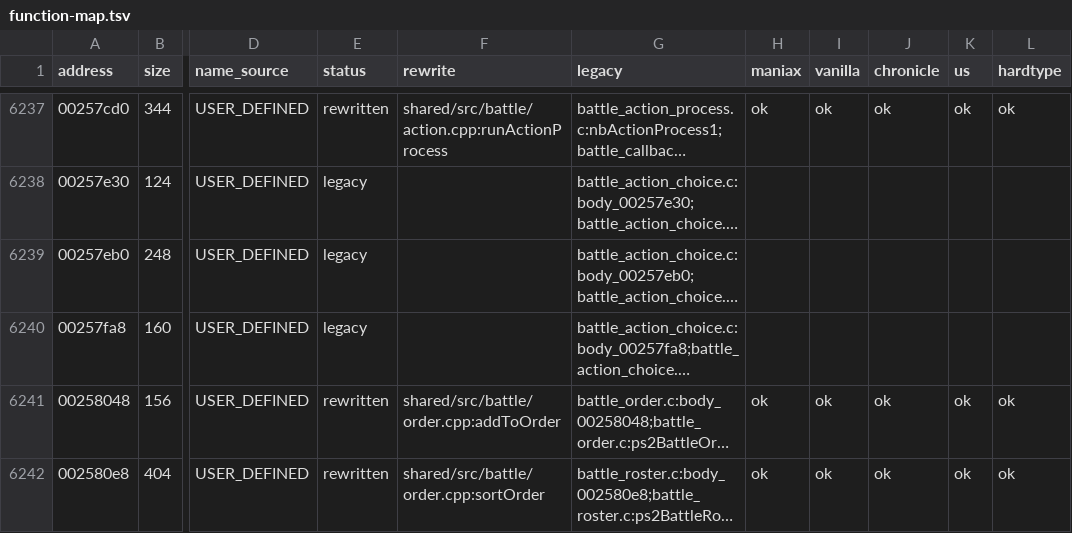
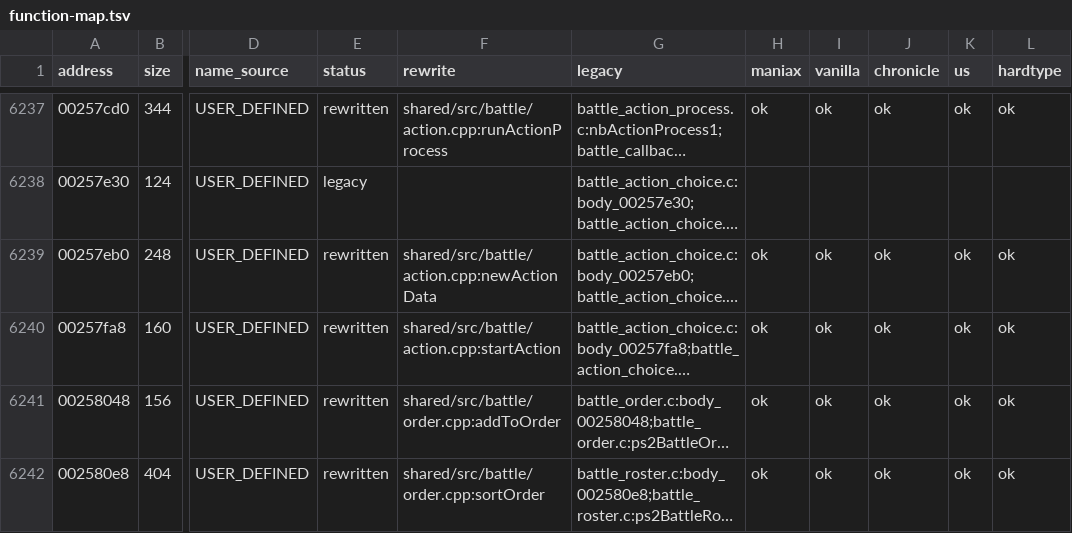
Before and after one commit to coregee/dds_recomp, a TSV file: nocturne/reference/function-map.tsv, drawn as a sheet; only a part is shown, gaps mark what is left out; long unchanged cells end in …; the diff names each change by its address in the sheet, - before the commit and + after, or states it on an @@ line.

```diff
--- a/nocturne/reference/function-map.tsv
+++ b/nocturne/reference/function-map.tsv
-E6239:E6240 (status): legacy
+E6239:E6240 (status): rewritten
-F6239 (rewrite): (empty)
+F6239 (rewrite): shared/src/battle/action.cpp:newActionData
-H6239:H6240 (maniax): (empty)
+H6239:H6240 (maniax): ok
-I6239:I6240 (vanilla): (empty)
+I6239:I6240 (vanilla): ok
-J6239:J6240 (chronicle): (empty)
+J6239:J6240 (chronicle): ok
-K6239:K6240 (us): (empty)
+K6239:K6240 (us): ok
-L6239:L6240 (hardtype): (empty)
+L6239:L6240 (hardtype): ok
-F6240 (rewrite): (empty)
+F6240 (rewrite): shared/src/battle/action.cpp:startAction
```
Also changed, not shown: nocturne/reference/verification/hardtype.tsv, nocturne/reference/verification/us.tsv, 9 other files.
